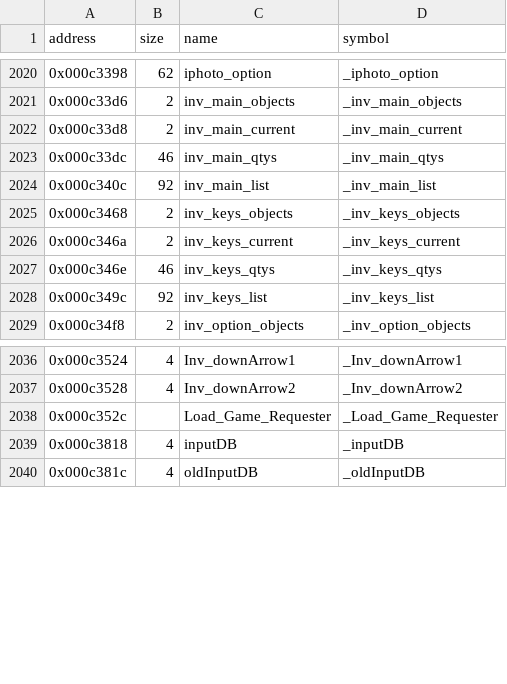
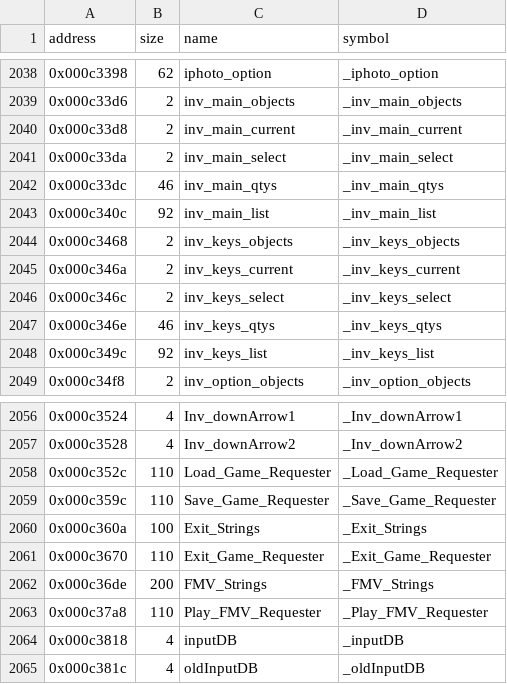
Before and after one commit to LostArtefacts/tr01, a CSV file: config/symbols.csv, drawn as a sheet; only a part is shown, gaps mark what is left out; the diff covers the shown part only.

Commit message:
Define the inventory data
invdata.c, linked between input.c and inventry.c, defines the
inventory's _DATA: the requester and gauge colour tables, the gamma,
detail and sound gauges, the 30 inventory items, the three rings' item
lists, the load, save, exit and FMV requesters and the input debounce
state. Its _BSS is inv_colours, its CONST the exit and FMV requesters'
headings.

Names come from TR1's General/INVDATA.CPP.

```diff
--- a/config/symbols.csv
+++ b/config/symbols.csv
@@ -2022,2 +2040,3 @@ address,size,name,symbol
 0x000c33d8,2,inv_main_current,_inv_main_current
+0x000c33da,2,inv_main_select,_inv_main_select
 0x000c33dc,46,inv_main_qtys,_inv_main_qtys
@@ -2026,2 +2045,3 @@ address,size,name,symbol
 0x000c346a,2,inv_keys_current,_inv_keys_current
+0x000c346c,2,inv_keys_select,_inv_keys_select
 0x000c346e,46,inv_keys_qtys,_inv_keys_qtys
@@ -2037,3 +2057,8 @@ address,size,name,symbol
 0x000c3528,4,Inv_downArrow2,_Inv_downArrow2
-0x000c352c,,Load_Game_Requester,_Load_Game_Requester
+0x000c352c,110,Load_Game_Requester,_Load_Game_Requester
+0x000c359c,110,Save_Game_Requester,_Save_Game_Requester
+0x000c360a,100,Exit_Strings,_Exit_Strings
+0x000c3670,110,Exit_Game_Requester,_Exit_Game_Requester
+0x000c36de,200,FMV_Strings,_FMV_Strings
+0x000c37a8,110,Play_FMV_Requester,_Play_FMV_Requester
 0x000c3818,4,inputDB,_inputDB
```
Also changed, not shown: 18 added rows elsewhere in this file, 2 other files.
